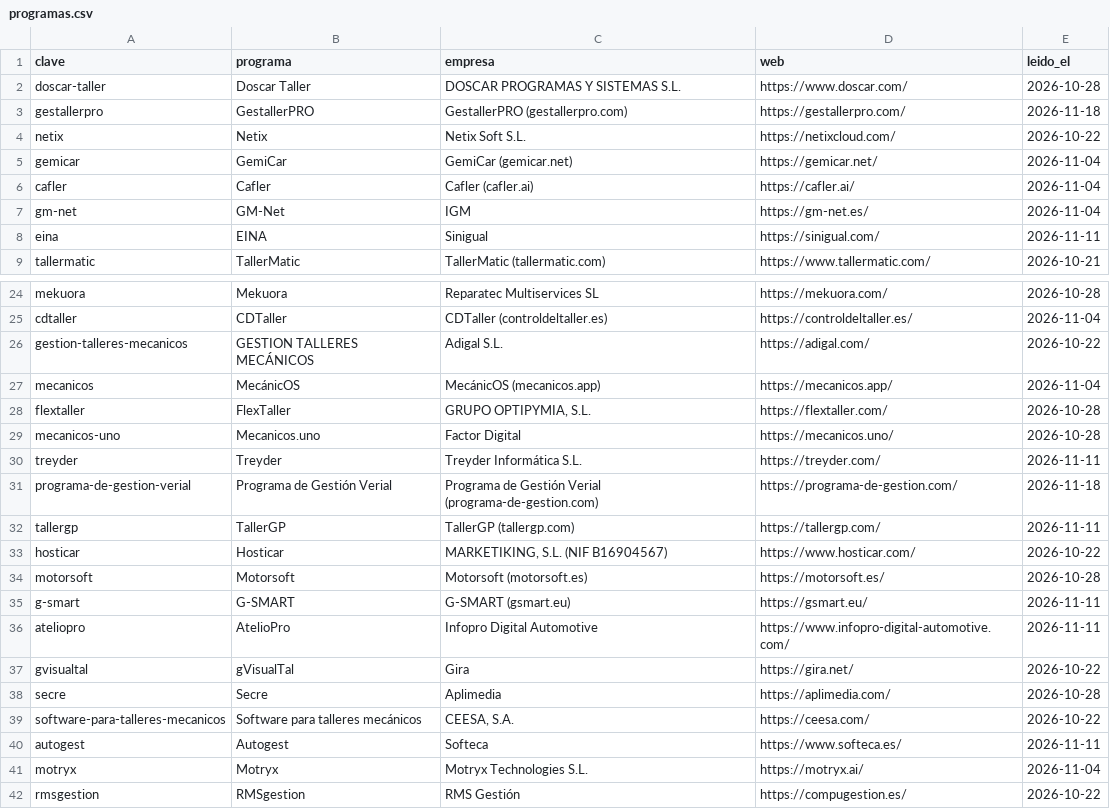
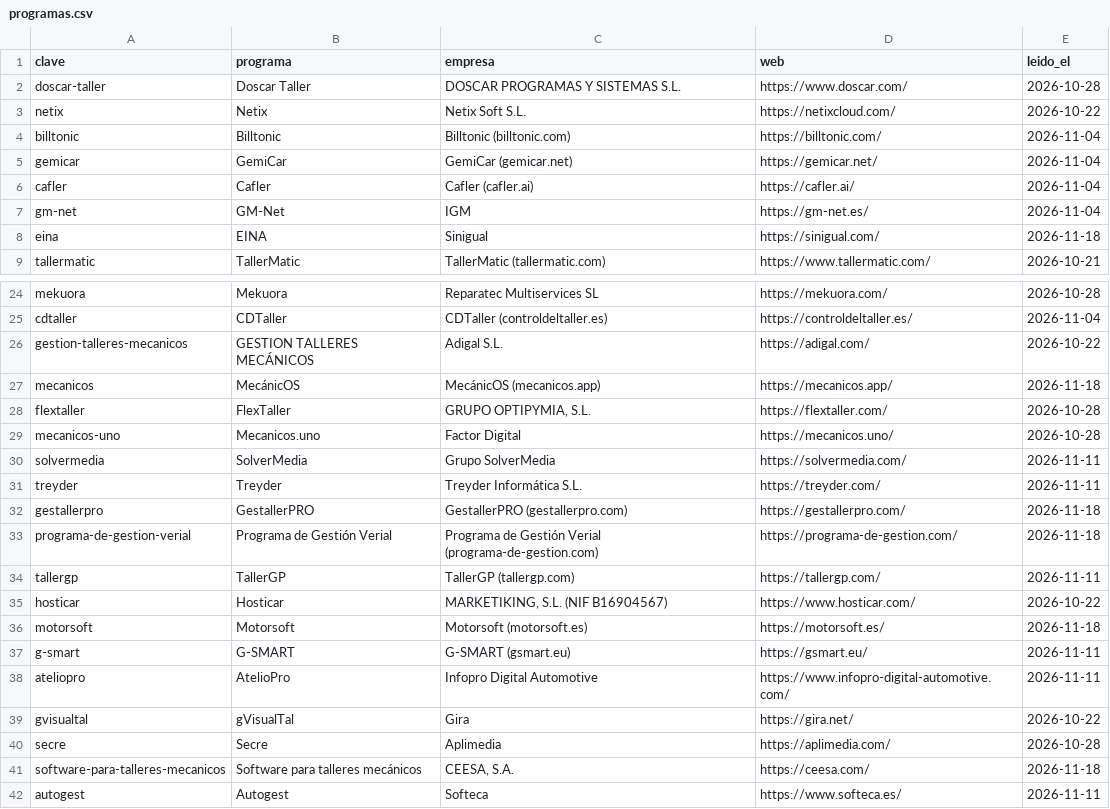
Before and after one commit to artemekSLU/artemek-data, a CSV file: comparativa/programas.csv, drawn as a sheet; only a part is shown, gaps mark what is left out; the shorter side is filled out with more unchanged rows.

Commit message:
Versión 2026.11.18.2
- Cambiado `comparativa/programas.csv` (42 → 44 filas).
- Cambiado `comparativa/valores.csv` (1801 → 1887 filas).

```diff
--- a/comparativa/programas.csv
+++ b/comparativa/programas.csv
@@ -2,4 +2,4 @@ clave,programa,empresa,web,leido_el
 doscar-taller,Doscar Taller,DOSCAR PROGRAMAS Y SISTEMAS S.L.,https://www.doscar.com/,2026-10-28
-gestallerpro,GestallerPRO,GestallerPRO (gestallerpro.com),https://gestallerpro.com/,2026-11-18
 netix,Netix,Netix Soft S.L.,https://netixcloud.com/,2026-10-22
+billtonic,Billtonic,Billtonic (billtonic.com),https://billtonic.com/,2026-11-04
 gemicar,GemiCar,GemiCar (gemicar.net),https://gemicar.net/,2026-11-04
@@ -7,3 +7,3 @@ cafler,Cafler,Cafler (cafler.ai),https://cafler.ai/,2026-11-04
 gm-net,GM-Net,IGM,https://gm-net.es/,2026-11-04
-eina,EINA,Sinigual,https://sinigual.com/,2026-11-11
+eina,EINA,Sinigual,https://sinigual.com/,2026-11-18
 tallermatic,TallerMatic,TallerMatic (tallermatic.com),https://www.tallermatic.com/,2026-10-21
@@ -26,6 +26,8 @@ cdtaller,CDTaller,CDTaller (controldeltaller.es),https://controldeltaller.es/,20
 gestion-talleres-mecanicos,GESTION TALLERES MECÁNICOS,Adigal S.L.,https://adigal.com/,2026-10-22
-mecanicos,MecánicOS,MecánicOS (mecanicos.app),https://mecanicos.app/,2026-11-04
+mecanicos,MecánicOS,MecánicOS (mecanicos.app),https://mecanicos.app/,2026-11-18
 flextaller,FlexTaller,"GRUPO OPTIPYMIA, S.L.",https://flextaller.com/,2026-10-28
 mecanicos-uno,Mecanicos.uno,Factor Digital,https://mecanicos.uno/,2026-10-28
+solvermedia,SolverMedia,Grupo SolverMedia,https://solvermedia.com/,2026-11-11
 treyder,Treyder,Treyder Informática S.L.,https://treyder.com/,2026-11-11
+gestallerpro,GestallerPRO,GestallerPRO (gestallerpro.com),https://gestallerpro.com/,2026-11-18
 programa-de-gestion-verial,Programa de Gestión Verial,Programa de Gestión Verial (programa-de-gestion.com),https://programa-de-gestion.com/,2026-11-18
@@ -33,3 +35,3 @@ tallergp,TallerGP,TallerGP (tallergp.com),https://tallergp.com/,2026-11-11
 hosticar,Hosticar,"MARKETIKING, S.L. (NIF B16904567)",https://www.hosticar.com/,2026-10-22
-motorsoft,Motorsoft,Motorsoft (motorsoft.es),https://motorsoft.es/,2026-10-28
+motorsoft,Motorsoft,Motorsoft (motorsoft.es),https://motorsoft.es/,2026-11-18
 g-smart,G-SMART,G-SMART (gsmart.eu),https://gsmart.eu/,2026-11-11
@@ -38,3 +40,3 @@ gvisualtal,gVisualTal,Gira,https://gira.net/,2026-10-22
 secre,Secre,Aplimedia,https://aplimedia.com/,2026-10-28
-software-para-talleres-mecanicos,Software para talleres mecánicos,"CEESA, S.A.",https://ceesa.com/,2026-10-22
+software-para-talleres-mecanicos,Software para talleres mecánicos,"CEESA, S.A.",https://ceesa.com/,2026-11-18
 autogest,Autogest,Softeca,https://www.softeca.es/,2026-11-11
```
Also changed, not shown: 6 other files.
